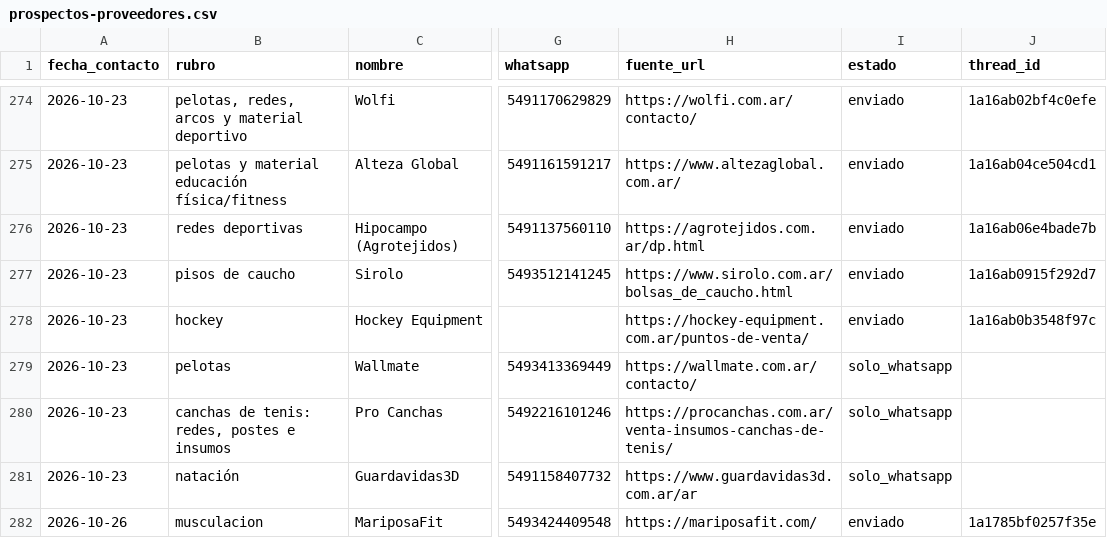
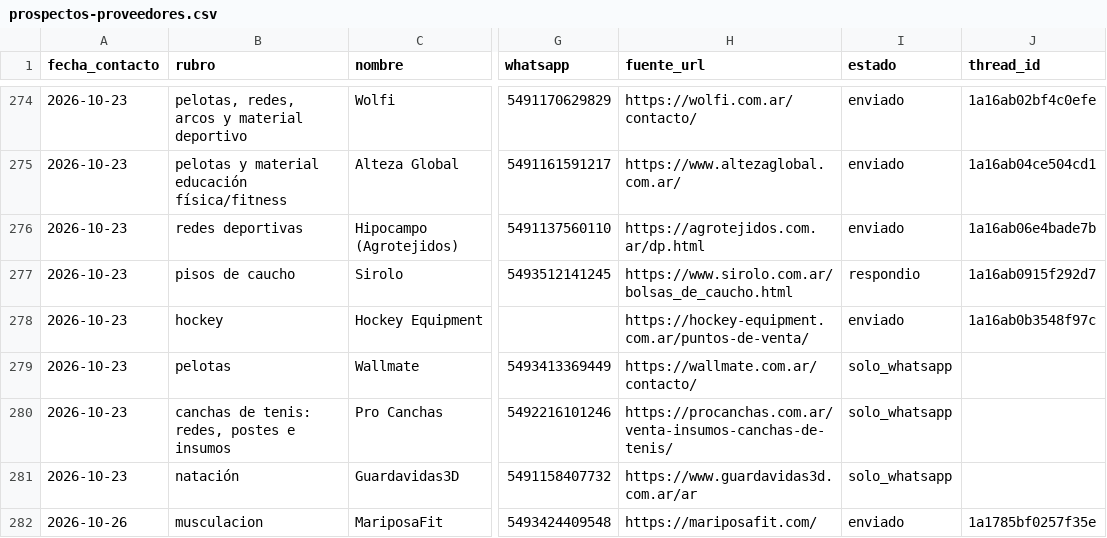
Before and after one commit to lagmannicolas-star/proyecto-fitness, a CSV file: ventas/prospectos-proveedores.csv, drawn as a sheet; only a part is shown, gaps mark what is left out; the diff covers the shown part only; the diff names each change by its address in the sheet, - before the commit and + after, or states it on an @@ line.

```diff
--- a/ventas/prospectos-proveedores.csv
+++ b/ventas/prospectos-proveedores.csv
-I277 (estado): enviado
+I277 (estado): respondio
```
Also changed, not shown: 1 added row and 76 edited cells elsewhere in this file.
